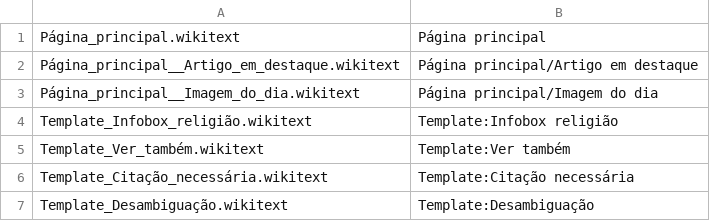
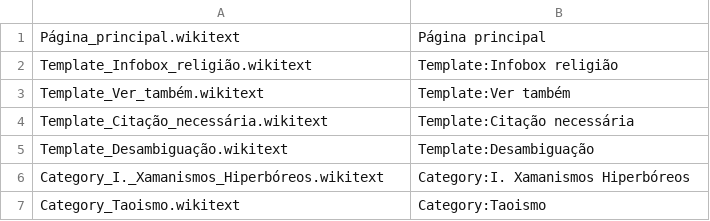
Before and after one commit to SanNw/religio-wiki, a TSV file: mediawiki-config/pages/manifest.tsv, drawn as a sheet; only a part is shown; the shorter side is filled out with more unchanged rows; the diff names each change by its address in the sheet, - before the commit and + after, or states it on an @@ line.

```diff
--- a/mediawiki-config/pages/manifest.tsv
+++ b/mediawiki-config/pages/manifest.tsv
-row 2: Página_principal__Artigo_em_destaque.wikitext | Página principal/Artigo em destaque
-row 3: Página_principal__Imagem_do_dia.wikitext | Página principal/Imagem do dia
```
Also changed, not shown: 1 other file.
